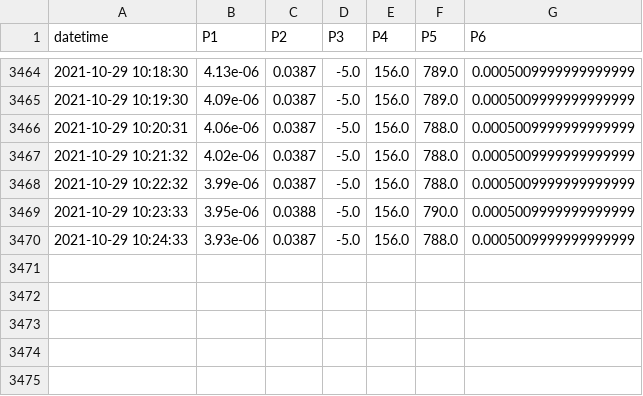
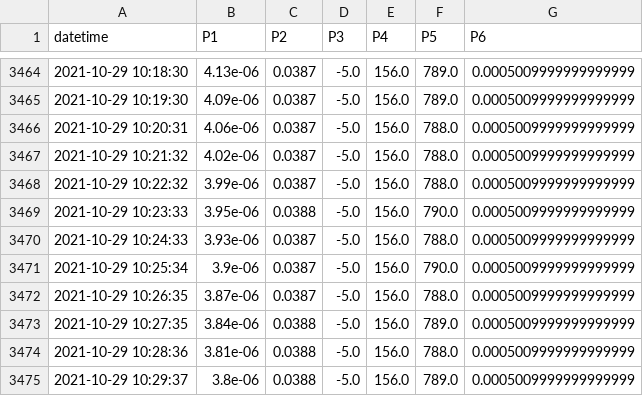
Before and after one commit to SciGEsN/SRC082, a CSV file: data/P.csv, drawn as a sheet; only a part is shown, gaps mark what is left out; the diff names each change by its address in the sheet, - before the commit and + after, or states it on an @@ line.

```diff
--- a/data/P.csv
+++ b/data/P.csv
+row 3471: 2021-10-29 10:25:34 | 3.9e-06 | 0.0387 | -5.0 | 156.0 | 790.0 | 0.0005009999999999999
+row 3472: 2021-10-29 10:26:35 | 3.87e-06 | 0.0387 | -5.0 | 156.0 | 788.0 | 0.0005009999999999999
+row 3473: 2021-10-29 10:27:35 | 3.84e-06 | 0.0388 | -5.0 | 156.0 | 789.0 | 0.0005009999999999999
+row 3474: 2021-10-29 10:28:36 | 3.81e-06 | 0.0388 | -5.0 | 156.0 | 788.0 | 0.0005009999999999999
+row 3475: 2021-10-29 10:29:37 | 3.8e-06 | 0.0388 | -5.0 | 156.0 | 789.0 | 0.0005009999999999999
```
Also changed, not shown: data/T1.csv, data/T2.csv, 7 other files.
